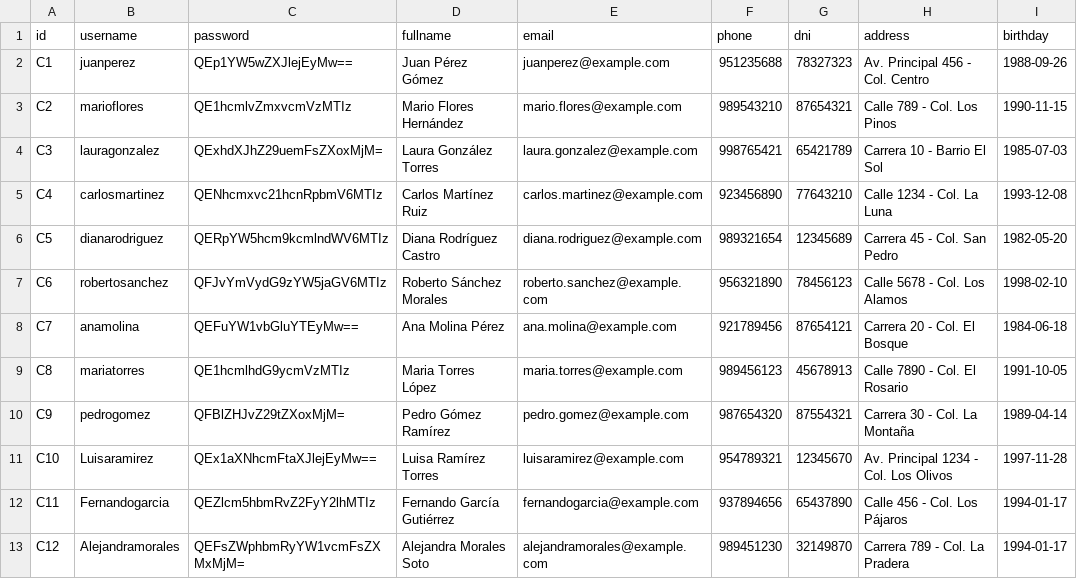
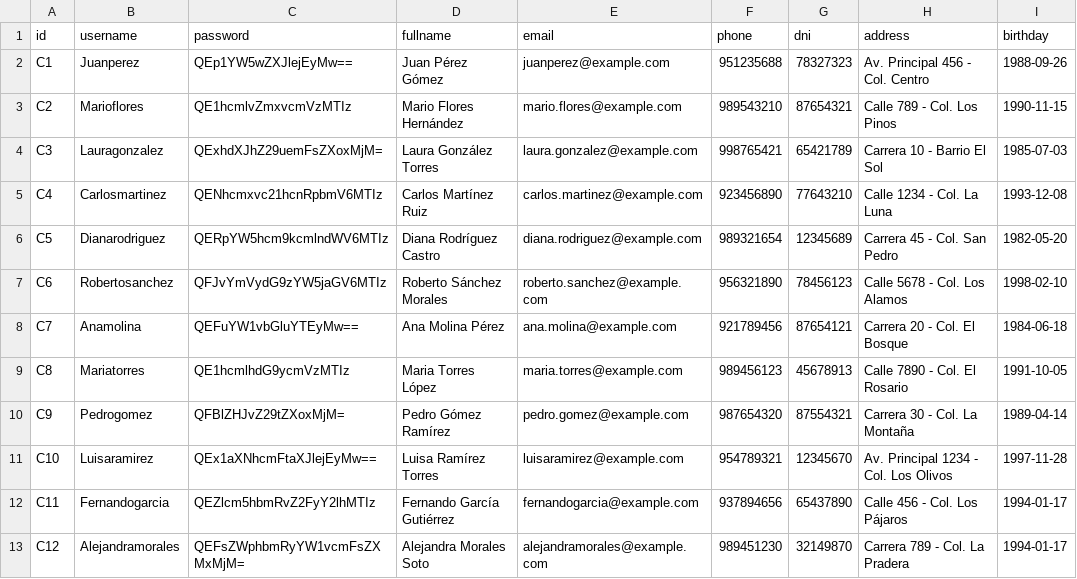
Before and after one commit to JorgitoAyala/gameshop, a CSV file: data/cliente.csv, drawn as a sheet; only a part is shown; the diff names each change by its address in the sheet, - before the commit and + after, or states it on an @@ line.

```diff
--- a/data/cliente.csv
+++ b/data/cliente.csv
-B2 (username): juanperez
+B2 (username): Juanperez
-B3 (username): marioflores
+B3 (username): Marioflores
-B4 (username): lauragonzalez
+B4 (username): Lauragonzalez
-B5 (username): carlosmartinez
+B5 (username): Carlosmartinez
-B6 (username): dianarodriguez
+B6 (username): Dianarodriguez
-B7 (username): robertosanchez
+B7 (username): Robertosanchez
-B8 (username): anamolina
+B8 (username): Anamolina
-B9 (username): mariatorres
+B9 (username): Mariatorres
-B10 (username): pedrogomez
+B10 (username): Pedrogomez
```
Also changed, not shown: 10 other files.
